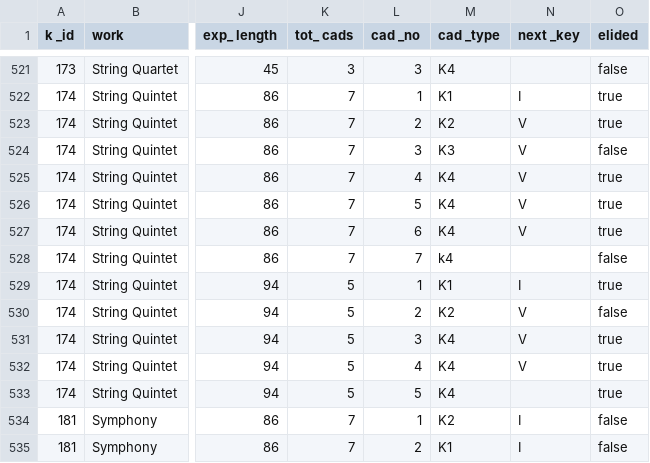
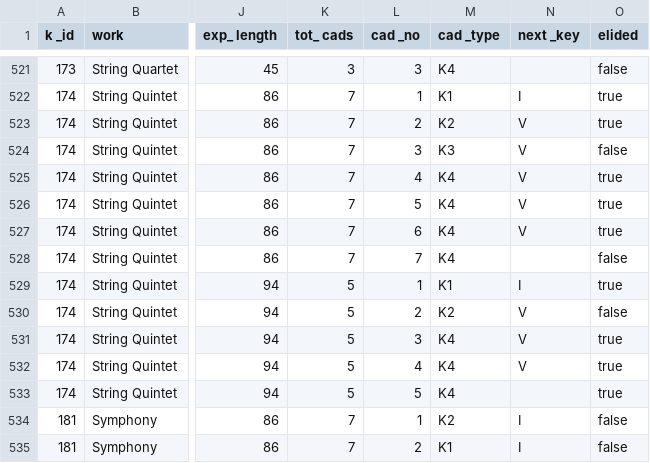
Before and after one commit to corpusTAU/The-Mozart-Expositional-Punctuation-Corpus, a TSV file: dataset.tsv, drawn as a sheet; only a part is shown, gaps mark what is left out; the diff names each change by its address in the sheet, - before the commit and + after, or states it on an @@ line.

Commit message:
Update dataset.tsv

```diff
--- a/dataset.tsv
+++ b/dataset.tsv
-M528 (cad _type): k4
+M528 (cad _type): K4
```
